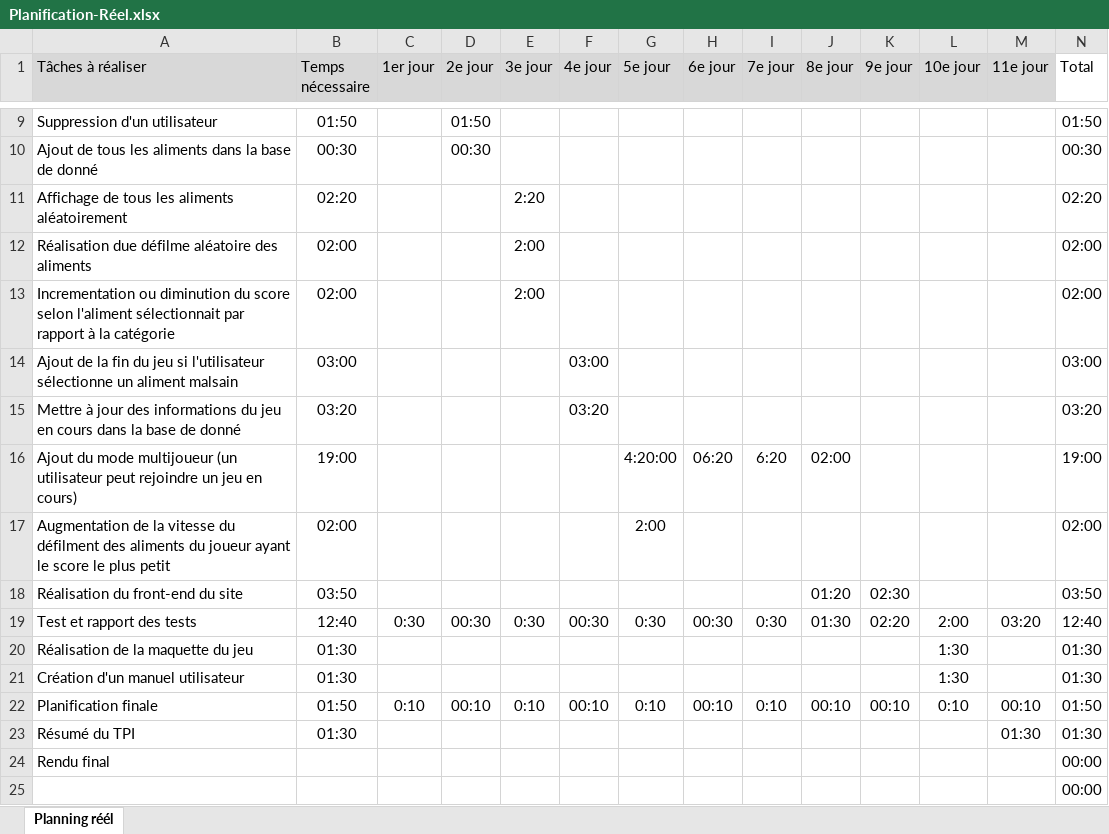
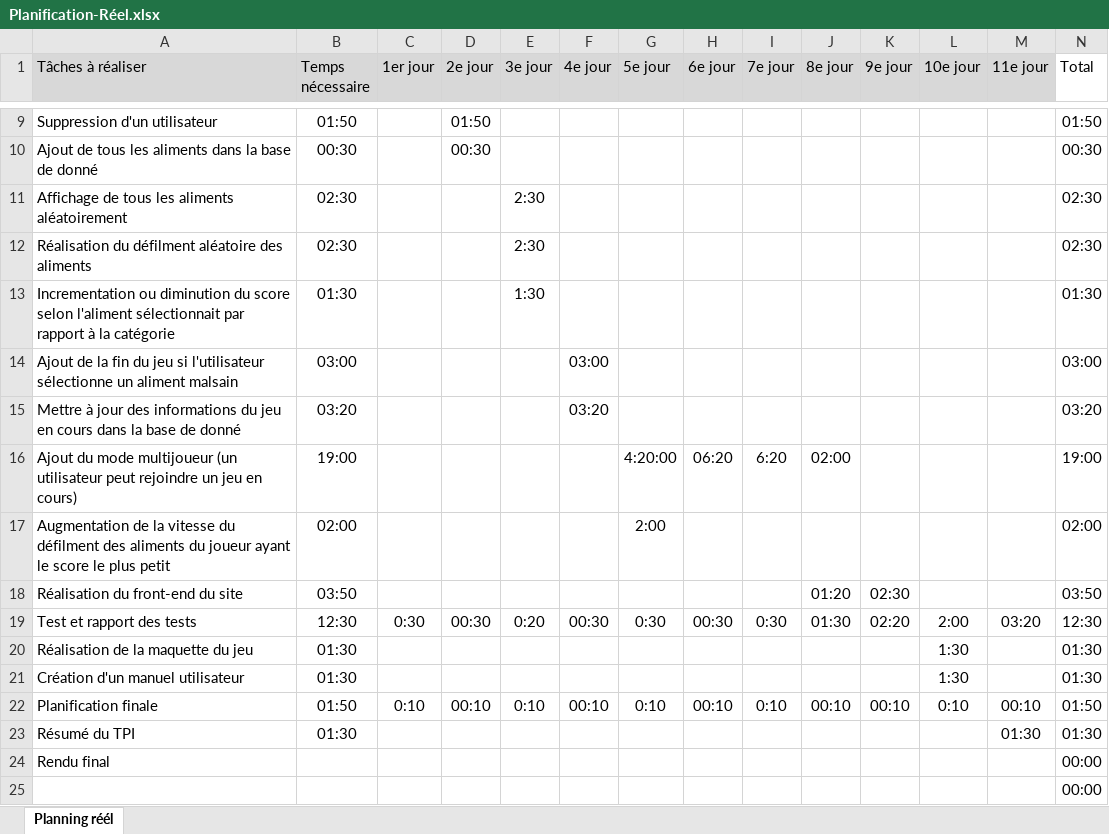
Before and after one commit to stefan1217/TPi-main, an Excel workbook: documentation/Planification-Réel.xlsx, sheet Planning réél, drawn as a sheet; only a part is shown, gaps mark what is left out; values as stored, in another font and other column widths than the file's, no borders; conditional formats not drawn; removed rows and columns are numbered as before the commit, all else as after; the diff names each change by its address in the sheet, - before the commit and + after, or states it on an @@ line.

```diff
--- a/documentation/Planification-Réel.xlsx (sheet Planning réél)
+++ b/documentation/Planification-Réel.xlsx (sheet Planning réél)
-B11 (Temps nécessaire): 02:20
+B11 (Temps nécessaire): 02:30
-E11 (3e jour): 2:20
+E11 (3e jour): 2:30
-N11 (Total): 02:20
+N11 (Total): 02:30
-row 12: Réalisation due défilme aléatoire des aliments | 02:00 |  |  | 2:00 |  |  |  |  |  |  |  |  | 02:00
+row 12: Réalisation du défilment aléatoire des aliments | 02:30 |  |  | 2:30 |  |  |  |  |  |  |  |  | 02:30
-B13 (Temps nécessaire): 02:00
+B13 (Temps nécessaire): 01:30
-E13 (3e jour): 2:00
+E13 (3e jour): 1:30
-N13 (Total): 02:00
+N13 (Total): 01:30
-B19 (Temps nécessaire): 12:40
+B19 (Temps nécessaire): 12:30
-E19 (3e jour): 0:30
+E19 (3e jour): 0:20
-N19 (Total): 12:40
+N19 (Total): 12:30
```
Also changed, not shown: documentation/Planification-NikolicStefan.xlsx, 22 other files.
